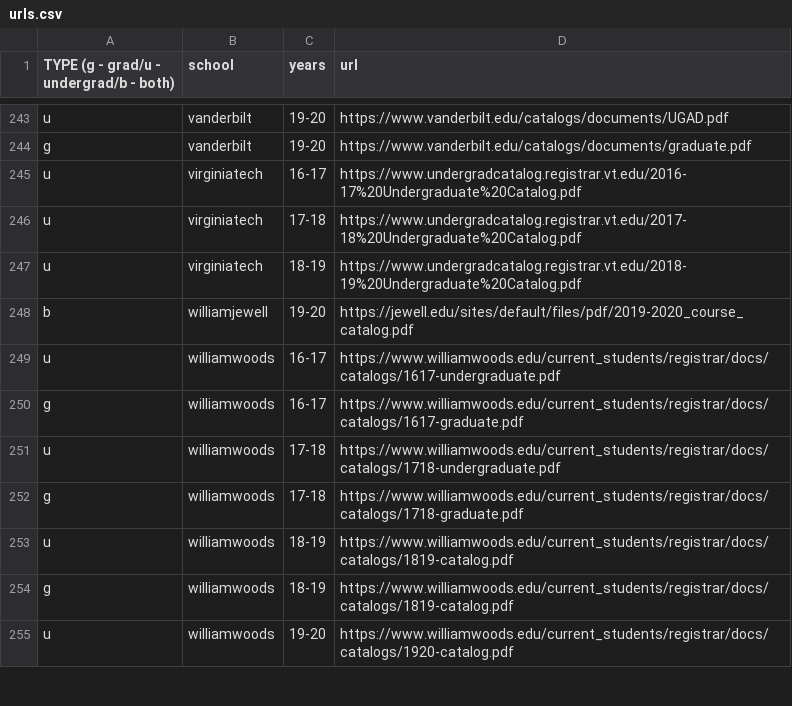
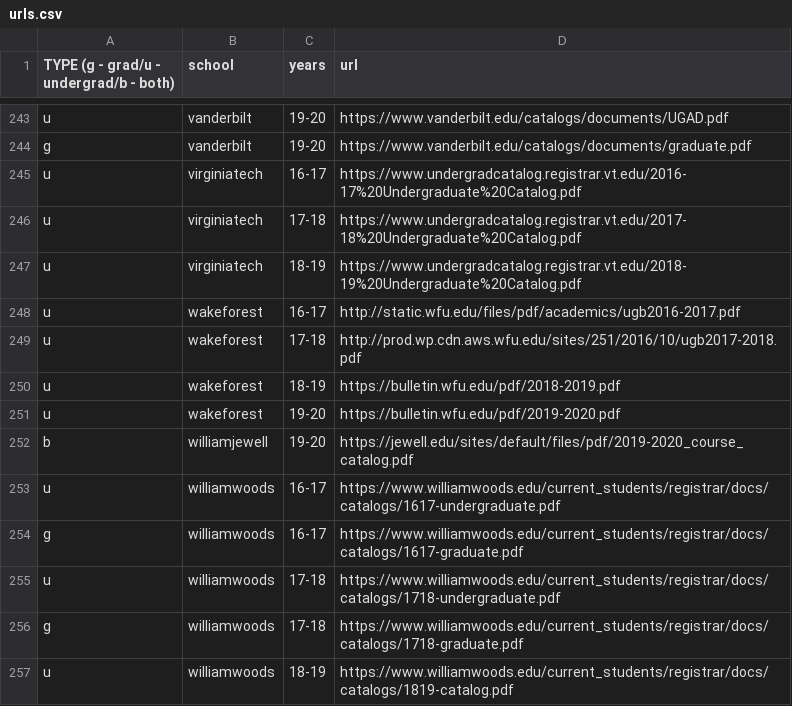
Before and after one commit to Valparaiso-Data-Science/general-course-relevance-discovery, a CSV file: devel/fetchpdfs/urls.csv, drawn as a sheet; only a part is shown, gaps mark what is left out; the shorter side is filled out with more unchanged rows; the diff names each change by its address in the sheet, - before the commit and + after, or states it on an @@ line.

Commit message:
Update urls.csv
added wake forest

```diff
--- a/devel/fetchpdfs/urls.csv
+++ b/devel/fetchpdfs/urls.csv
+row 248: u | wakeforest | 16-17 | http://static.wfu.edu/files/pdf/academics/ugb2016-2017.pdf
+row 249: u | wakeforest | 17-18 | http://prod.wp.cdn.aws.wfu.edu/sites/251/2016/10/ugb2017-2018.pdf
+row 250: u | wakeforest | 18-19 | https://bulletin.wfu.edu/pdf/2018-2019.pdf
+row 251: u | wakeforest | 19-20 | https://bulletin.wfu.edu/pdf/2019-2020.pdf
```
